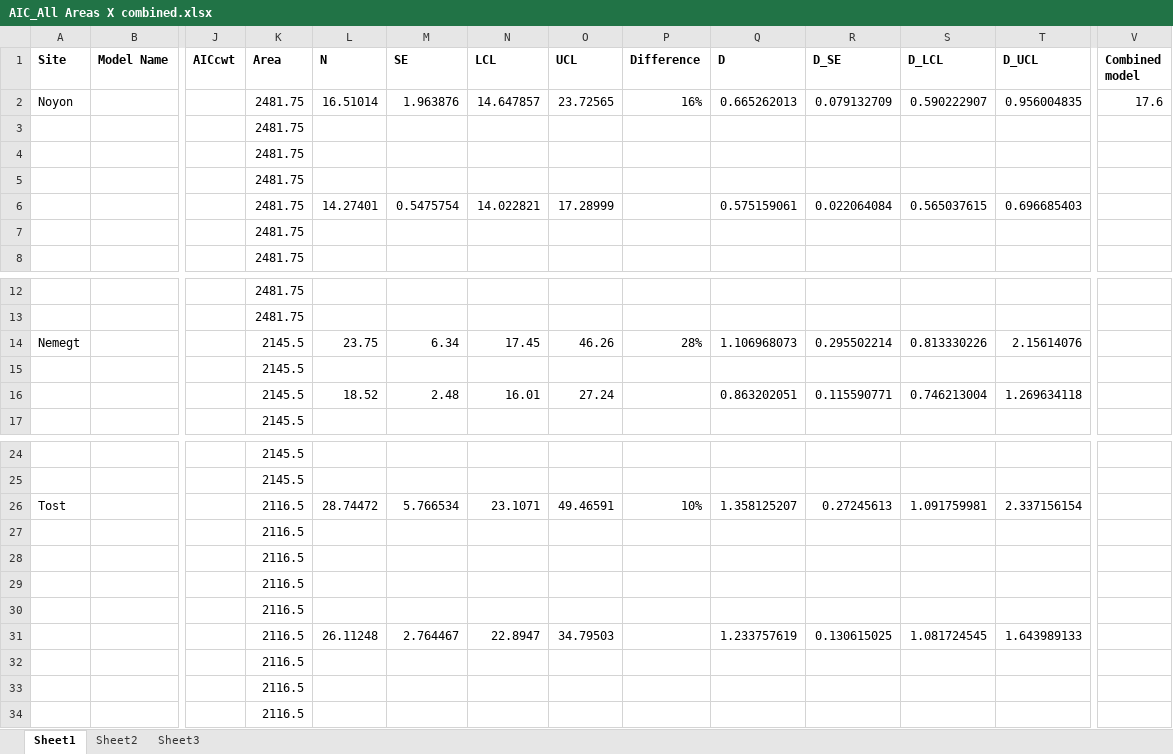
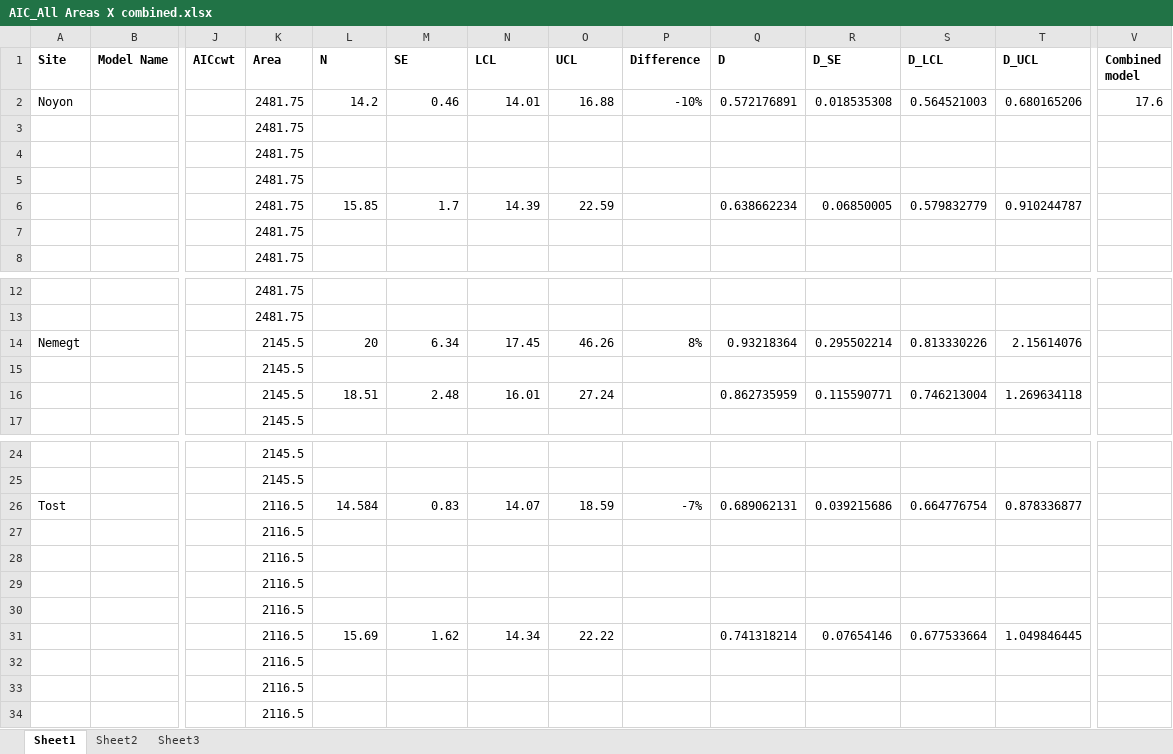
Before and after one commit to david-borchers/snowleopards, an Excel workbook: AIC_All Areas X combined.xlsx, sheet Sheet1, drawn as a sheet; only a part is shown, gaps mark what is left out; values as stored, in another font and other column widths than the file's, no borders; removed rows and columns are numbered as before the commit, all else as after; rows hold the shown columns only; the diff names each change by its address in the sheet, - before the commit and + after, or states it on an @@ line.

Commit message:
new data file for Nemegt for TNN

```diff
--- a/AIC_All Areas X combined.xlsx (sheet Sheet1)
+++ b/AIC_All Areas X combined.xlsx (sheet Sheet1)
-row 2: Noyon |  |  | 2481.75 | 16.51014 | 1.963876 | 14.647857 | 23.72565 | 16% | 0.665262013 | 0.079132709 | 0.590222907 | 0.956004835 | 17.6
+row 2: Noyon |  |  | 2481.75 | 14.2 | 0.46 | 14.01 | 16.88 | -10% | 0.572176891 | 0.018535308 | 0.564521003 | 0.680165206 | 17.6
-row 6:  |  |  | 2481.75 | 14.27401 | 0.5475754 | 14.022821 | 17.28999 |  | 0.575159061 | 0.022064084 | 0.565037615 | 0.696685403
+row 6:  |  |  | 2481.75 | 15.85 | 1.7 | 14.39 | 22.59 |  | 0.638662234 | 0.06850005 | 0.579832779 | 0.910244787
-L14 (N): 23.75
+L14 (N): 20
-P14 (Difference): 28%
+P14 (Difference): 8%
-Q14 (D): 1.106968073
+Q14 (D): 0.93218364
-L16 (N): 18.52
+L16 (N): 18.51
-Q16 (D): 0.863202051
+Q16 (D): 0.862735959
-row 26: Tost |  |  | 2116.5 | 28.74472 | 5.766534 | 23.1071 | 49.46591 | 10% | 1.358125207 | 0.27245613 | 1.091759981 | 2.337156154
+row 26: Tost |  |  | 2116.5 | 14.584 | 0.83 | 14.07 | 18.59 | -7% | 0.689062131 | 0.039215686 | 0.664776754 | 0.878336877
-row 31:  |  |  | 2116.5 | 26.11248 | 2.764467 | 22.8947 | 34.79503 |  | 1.233757619 | 0.130615025 | 1.081724545 | 1.643989133
+row 31:  |  |  | 2116.5 | 15.69 | 1.62 | 14.34 | 22.22 |  | 0.741318214 | 0.07654146 | 0.677533664 | 1.049846445
```
Also changed, not shown: 1 other file.
